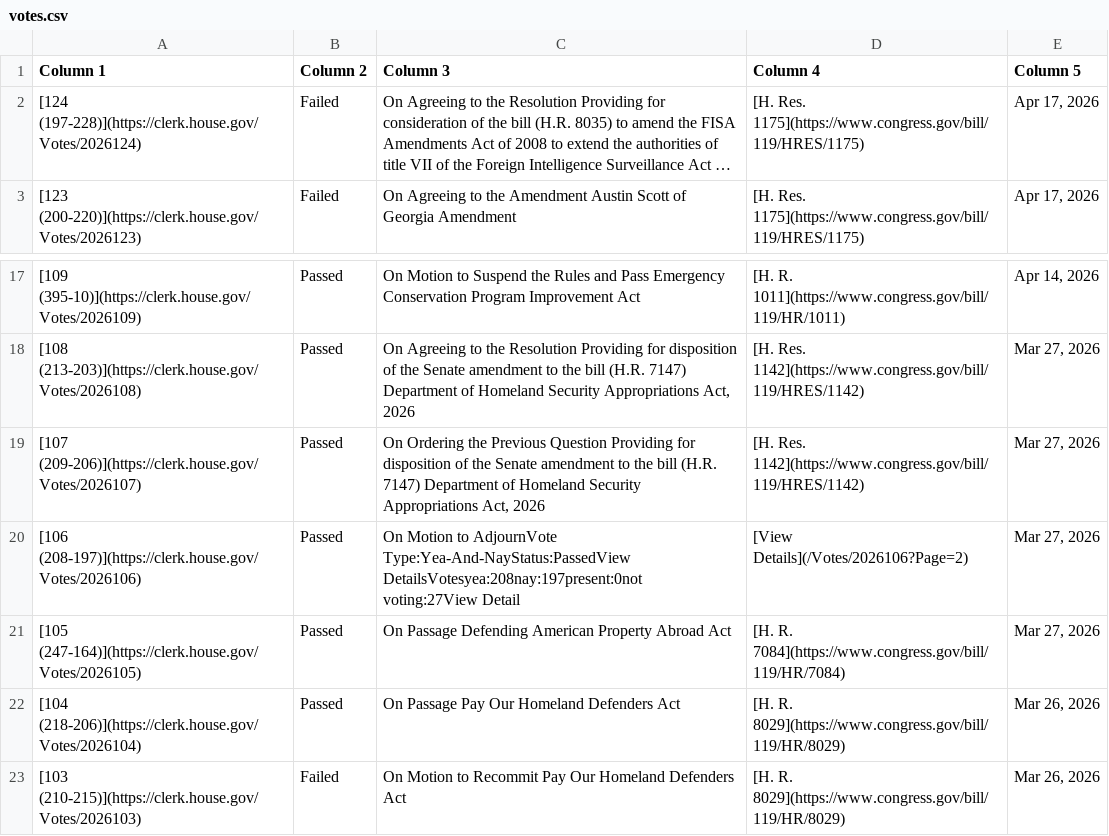
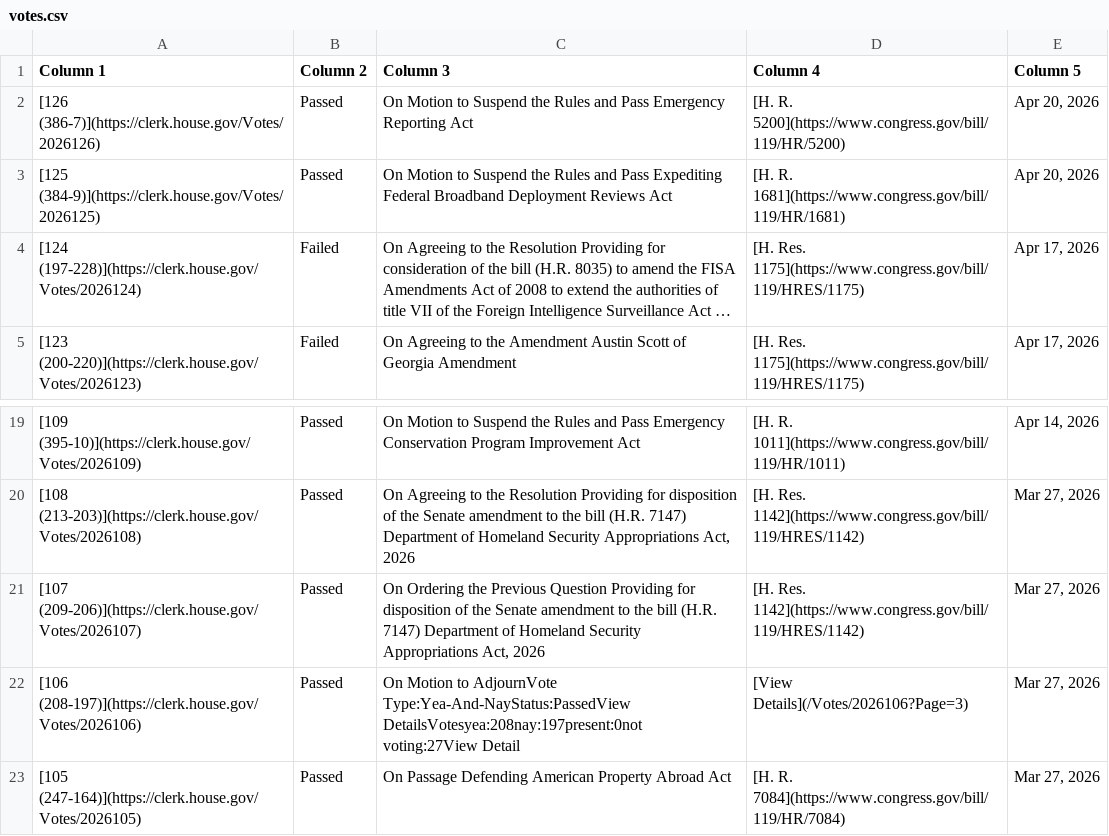
Before and after one commit to aomiller21/House_Votes, a CSV file: votes.csv, drawn as a sheet; only a part is shown, gaps mark what is left out; the shorter side is filled out with more unchanged rows; long unchanged cells end in …; addresses are those after the commit; the diff names each change by its address in the sheet, - before the commit and + after, or states it on an @@ line.

```diff
--- a/votes.csv
+++ b/votes.csv
+row 2: [126 (386-7)](https://clerk.house.gov/Votes/2026126) | Passed | On Motion to Suspend the Rules and Pass Emergency Reporting Act | [H. R. 5200](https://www.congress.gov/bill/119/HR/5200) | Apr 20, 2026
+row 3: [125 (384-9)](https://clerk.house.gov/Votes/2026125) | Passed | On Motion to Suspend the Rules and Pass Expediting Federal Broadband Deployment Reviews Act | [H. R. 1681](https://www.congress.gov/bill/119/HR/1681) | Apr 20, 2026
-D22 (Column 4): [View Details](/Votes/2026106?Page=2)
+D22 (Column 4): [View Details](/Votes/2026106?Page=3)
```
